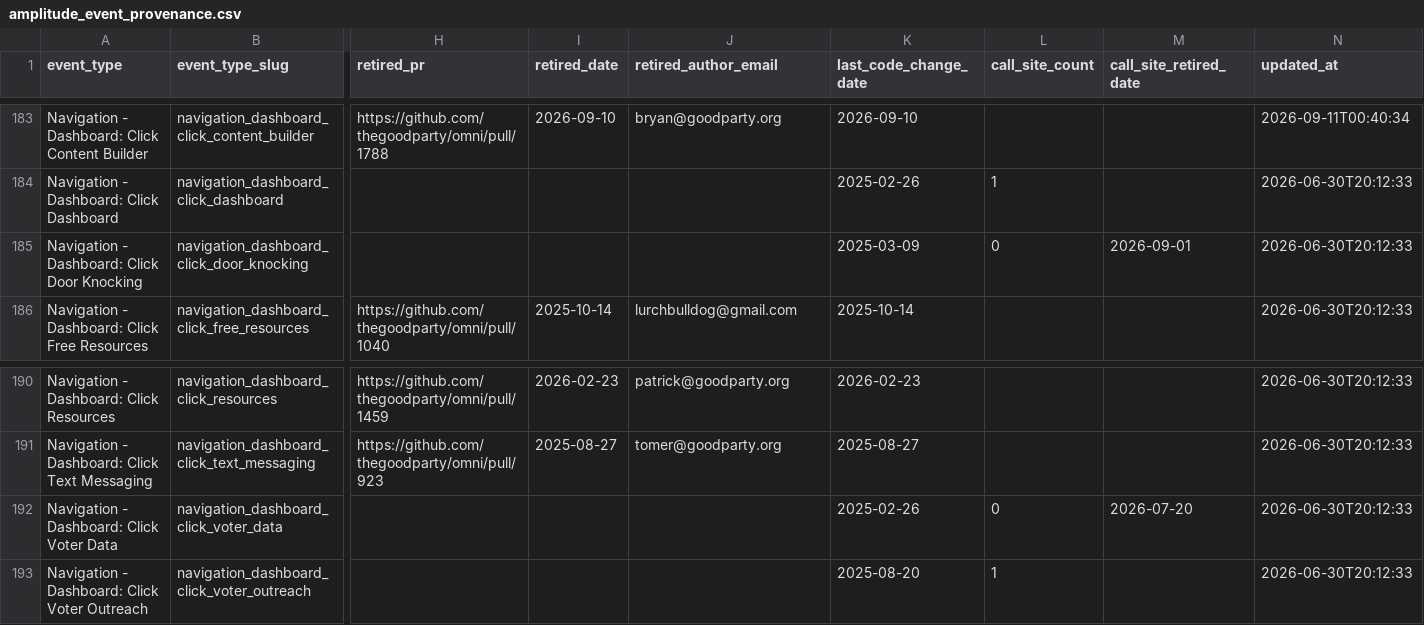
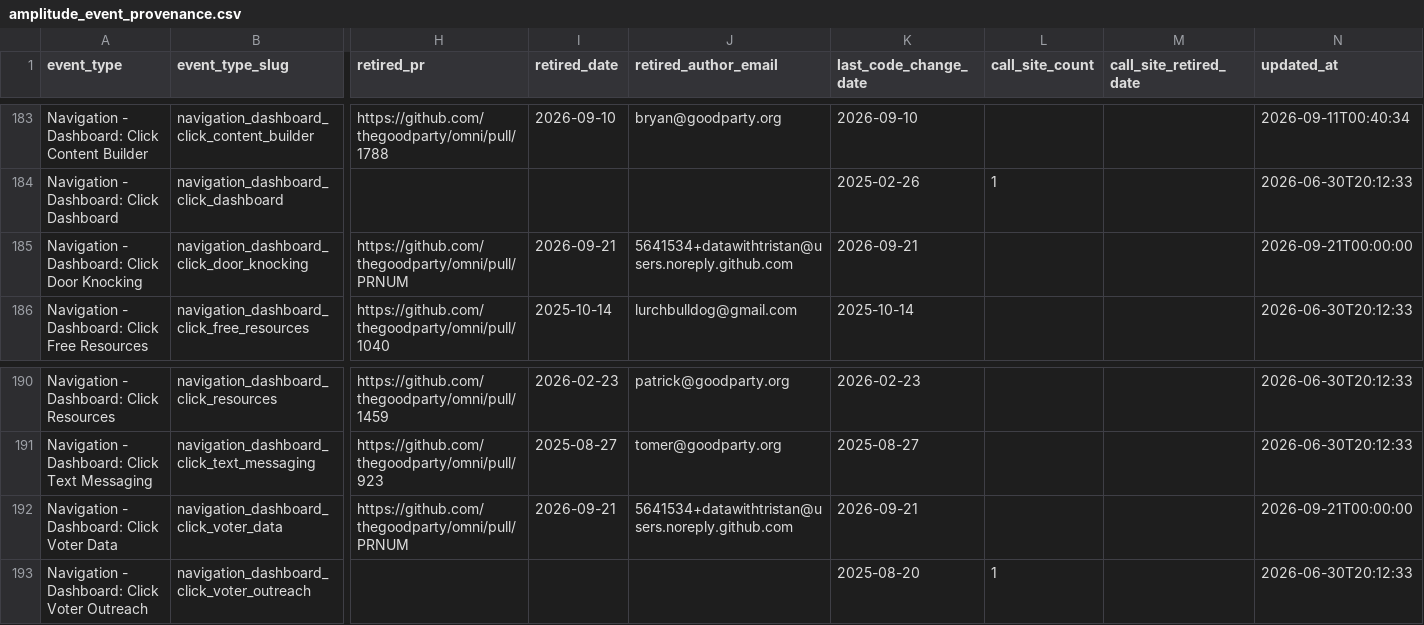
Before and after one commit to thegoodparty/omni, a CSV file: packages/runbooks/scripts/python/instrumentation_data/amplitude_event_provenance.csv, drawn as a sheet; only a part is shown, gaps mark what is left out; the diff names each change by its address in the sheet, - before the commit and + after, or states it on an @@ line.

```diff
--- a/packages/runbooks/scripts/python/instrumentation_data/amplitude_event_provenance.csv
+++ b/packages/runbooks/scripts/python/instrumentation_data/amplitude_event_provenance.csv
-H185 (retired_pr): (empty)
+H185 (retired_pr): https://github.com/thegoodparty/omni/pull/PRNUM
-I185 (retired_date): (empty)
+I185 (retired_date): 2026-09-21
-J185 (retired_author_email): (empty)
+J185 (retired_author_email): 5641534+datawithtristan@users.noreply.github.com
-K185 (last_code_change_date): 2025-03-09
+K185 (last_code_change_date): 2026-09-21
-L185 (call_site_count): 0
+L185 (call_site_count): (empty)
-M185 (call_site_retired_date): 2026-09-01
+M185 (call_site_retired_date): (empty)
-N185 (updated_at): 2026-06-30T20:12:33
+N185 (updated_at): 2026-09-21T00:00:00
-H192 (retired_pr): (empty)
+H192 (retired_pr): https://github.com/thegoodparty/omni/pull/PRNUM
-I192 (retired_date): (empty)
+I192 (retired_date): 2026-09-21
-J192 (retired_author_email): (empty)
+J192 (retired_author_email): 5641534+datawithtristan@users.noreply.github.com
-K192 (last_code_change_date): 2025-02-26
+K192 (last_code_change_date): 2026-09-21
-L192 (call_site_count): 0
+L192 (call_site_count): (empty)
-M192 (call_site_retired_date): 2026-07-20
+M192 (call_site_retired_date): (empty)
-N192 (updated_at): 2026-06-30T20:12:33
+N192 (updated_at): 2026-09-21T00:00:00
```
Also changed, not shown: 3 other files.
